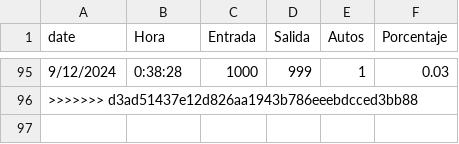
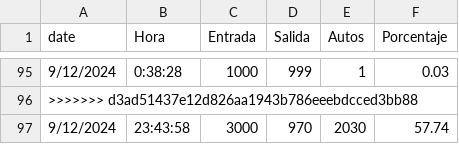
Before and after one commit to SamFlynn0105/ocupacionCalc, a CSV file: registro.csv, drawn as a sheet; only a part is shown, gaps mark what is left out.

```diff
--- a/registro.csv
+++ b/registro.csv
@@ -96 +96,2 @@ date,Hora,Entrada,Salida,Autos,Porcentaje
 >>>>>>> d3ad51437e12d826aa1943b786eeebdcced3bb88
+9/12/2024,23:43:58,3000,970,2030,57.74
```
Also changed, not shown: 10 other files.
